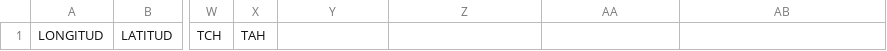
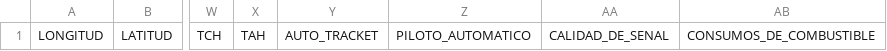
Before and after one commit to Haricode-Develop/Geomotica, a CSV file: public/templates/COSECHA_MECANICA.csv, drawn as a sheet; only a part is shown, gaps mark what is left out; the diff names each change by its address in the sheet, - before the commit and + after, or states it on an @@ line.

```diff
--- a/public/templates/COSECHA_MECANICA.csv
+++ b/public/templates/COSECHA_MECANICA.csv
-Y1: (empty)
+Y1: AUTO_TRACKET
-Z1: (empty)
+Z1: PILOTO_AUTOMATICO
-AA1: (empty)
+AA1: CALIDAD_DE_SENAL
-AB1: (empty)
+AB1: CONSUMOS_DE_COMBUSTIBLE
```
Also changed, not shown: 3 other files.
